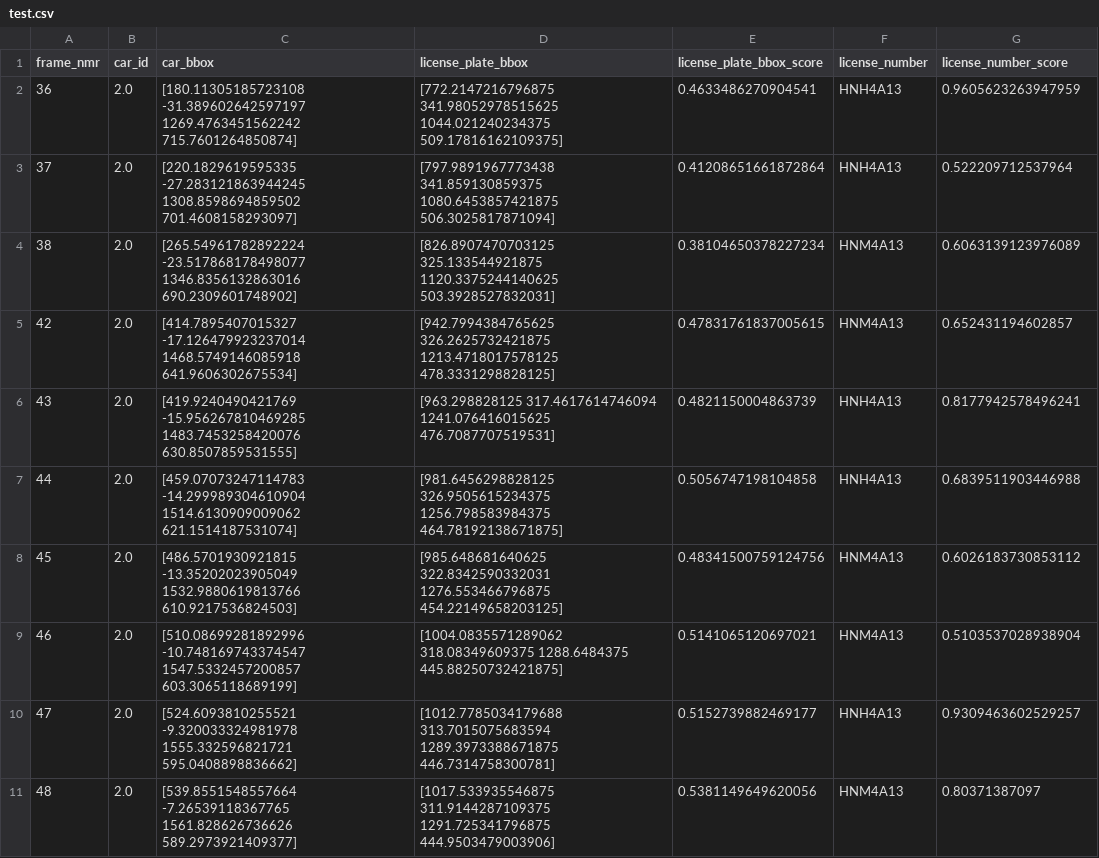
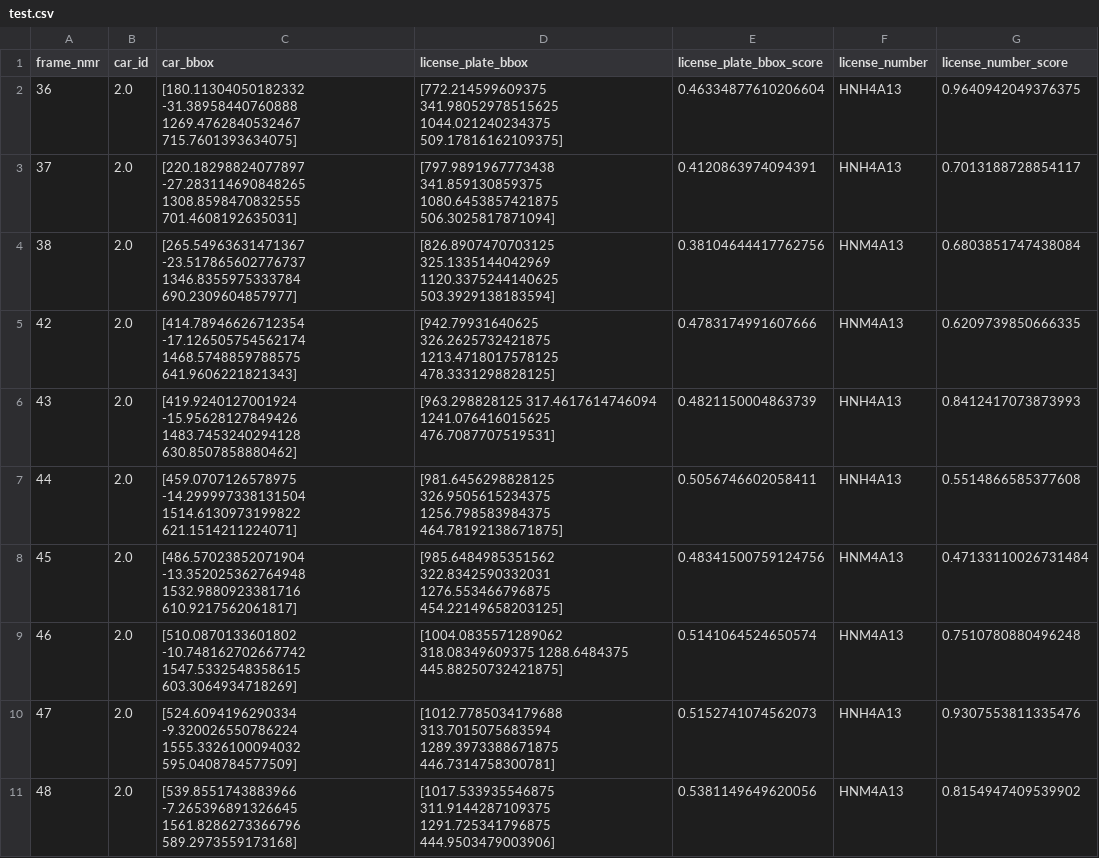
Before and after one commit to GabrielRibeiroRodrigues/Reconhecimento-de-placas-utilizando-YOLOv5, a CSV file: Projetoff_ver/test.csv, drawn as a sheet; only a part is shown; the diff covers the shown part only.

```diff
--- a/Projetoff_ver/test.csv
+++ b/Projetoff_ver/test.csv
@@ -1,11 +1,11 @@
 frame_nmr,car_id,car_bbox,license_plate_bbox,license_plate_bbox_score,license_number,license_number_score
-36,2.0,[180.11305185723108 -31.389602642597197 1269.4763451562242 715.7601264850874],[772.2147216796875 341.98052978515625 1044.021240234375 509.17816162109375],0.4633486270904541,HNH4A13,0.9605623263947959
-37,2.0,[220.1829619595335 -27.283121863944245 1308.8598694859502 701.4608158293097],[797.9891967773438 341.859130859375 1080.6453857421875 506.3025817871094],0.41208651661872864,HNH4A13,0.522209712537964
-38,2.0,[265.54961782892224 -23.517868178498077 1346.8356132863016 690.2309601748902],[826.8907470703125 325.133544921875 1120.3375244140625 503.3928527832031],0.38104650378227234,HNM4A13,0.6063139123976089
-42,2.0,[414.7895407015327 -17.126479923237014 1468.5749146085918 641.9606302675534],[942.7994384765625 326.2625732421875 1213.4718017578125 478.3331298828125],0.47831761837005615,HNM4A13,0.652431194602857
-43,2.0,[419.9240490421769 -15.956267810469285 1483.7453258420076 630.8507859531555],[963.298828125 317.4617614746094 1241.076416015625 476.7087707519531],0.4821150004863739,HNH4A13,0.8177942578496241
-44,2.0,[459.07073247114783 -14.299989304610904 1514.6130909009062 621.1514187531074],[981.6456298828125 326.9505615234375 1256.798583984375 464.78192138671875],0.5056747198104858,HNH4A13,0.6839511903446988
-45,2.0,[486.5701930921815 -13.35202023905049 1532.9880619813766 610.9217536824503],[985.648681640625 322.8342590332031 1276.553466796875 454.22149658203125],0.48341500759124756,HNM4A13,0.6026183730853112
-46,2.0,[510.08699281892996 -10.748169743374547 1547.5332457200857 603.3065118689199],[1004.0835571289062 318.08349609375 1288.6484375 445.88250732421875],0.5141065120697021,HNM4A13,0.5103537028938904
-47,2.0,[524.6093810255521 -9.320033324981978 1555.332596821721 595.0408898836662],[1012.7785034179688 313.7015075683594 1289.3973388671875 446.7314758300781],0.5152739882469177,HNH4A13,0.9309463602529257
-48,2.0,[539.8551548557664 -7.26539118367765 1561.828626736626 589.2973921409377],[1017.533935546875 311.9144287109375 1291.725341796875 444.9503479003906],0.5381149649620056,HNM4A13,0.80371387097
+36,2.0,[180.11304050182332 -31.38958440760888 1269.4762840532467 715.7601393634075],[772.214599609375 341.98052978515625 1044.021240234375 509.17816162109375],0.46334877610206604,HNH4A13,0.9640942049376375
+37,2.0,[220.18298824077897 -27.283114690848265 1308.8598470832555 701.4608192635031],[797.9891967773438 341.859130859375 1080.6453857421875 506.3025817871094],0.4120863974094391,HNH4A13,0.7013188728854117
+38,2.0,[265.54963631471367 -23.517865602776737 1346.8355975333784 690.2309604857977],[826.8907470703125 325.1335144042969 1120.3375244140625 503.3929138183594],0.38104644417762756,HNM4A13,0.6803851747438084
+42,2.0,[414.78946626712354 -17.126505754562174 1468.5748859788575 641.9606221821343],[942.79931640625 326.2625732421875 1213.4718017578125 478.3331298828125],0.4783174991607666,HNM4A13,0.6209739850666335
+43,2.0,[419.9240127001924 -15.95628127849426 1483.7453240294128 630.8507858880462],[963.298828125 317.4617614746094 1241.076416015625 476.7087707519531],0.4821150004863739,HNH4A13,0.8412417073873993
+44,2.0,[459.0707126578975 -14.299997338131504 1514.6130973199822 621.1514211224071],[981.6456298828125 326.9505615234375 1256.798583984375 464.78192138671875],0.5056746602058411,HNH4A13,0.5514866585377608
+45,2.0,[486.57023852071904 -13.352025362764948 1532.9880923381716 610.9217562061817],[985.6484985351562 322.8342590332031 1276.553466796875 454.22149658203125],0.48341500759124756,HNM4A13,0.47133110026731484
+46,2.0,[510.0870133601802 -10.748162702667742 1547.5332548358615 603.3064934718269],[1004.0835571289062 318.08349609375 1288.6484375 445.88250732421875],0.5141064524650574,HNM4A13,0.7510780880496248
+47,2.0,[524.6094196290334 -9.320026550786224 1555.3326100094032 595.0408784577509],[1012.7785034179688 313.7015075683594 1289.3973388671875 446.7314758300781],0.5152741074562073,HNH4A13,0.9307553811335476
+48,2.0,[539.8551743883966 -7.265396891326645 1561.8286273366796 589.2973559173168],[1017.533935546875 311.9144287109375 1291.725341796875 444.9503479003906],0.5381149649620056,HNM4A13,0.8154947409539902
```
Also changed, not shown: 2 removed rows and 83 edited cells elsewhere in this file, 3 other files.
